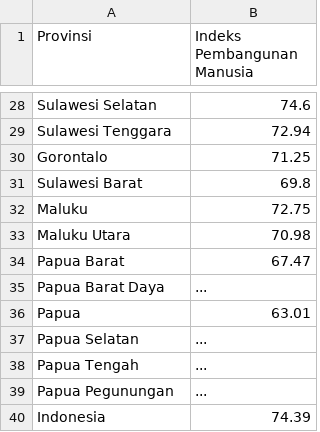
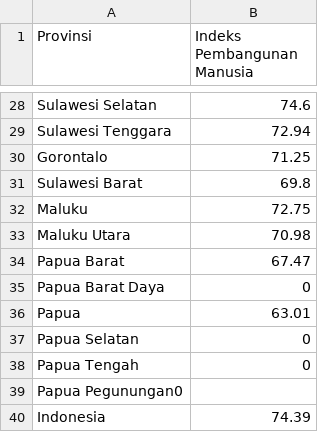
Before and after one commit to comradeftj/Datsets, a CSV file: data_ipm.csv, drawn as a sheet; only a part is shown, gaps mark what is left out.

Commit message:
Add files via upload

```diff
--- a/data_ipm.csv
+++ b/data_ipm.csv
@@ -34,7 +34,7 @@ Maluku Utara,70.98
 Papua Barat,67.47
-Papua Barat Daya,...
+Papua Barat Daya,0
 Papua,63.01
-Papua Selatan,...
-Papua Tengah,...
-Papua Pegunungan,...
+Papua Selatan,0
+Papua Tengah,0
+Papua Pegunungan0
 Indonesia,74.39
```
